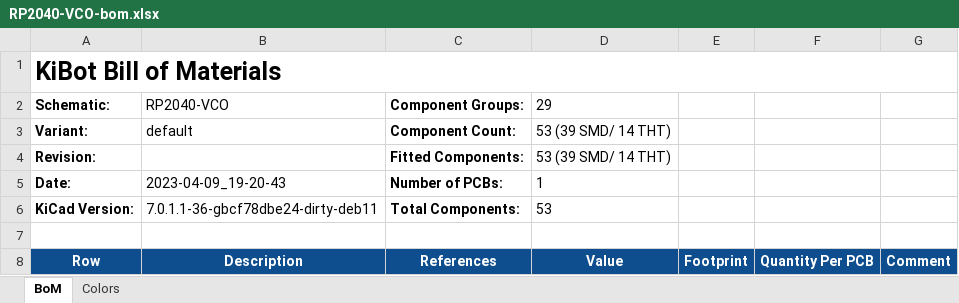
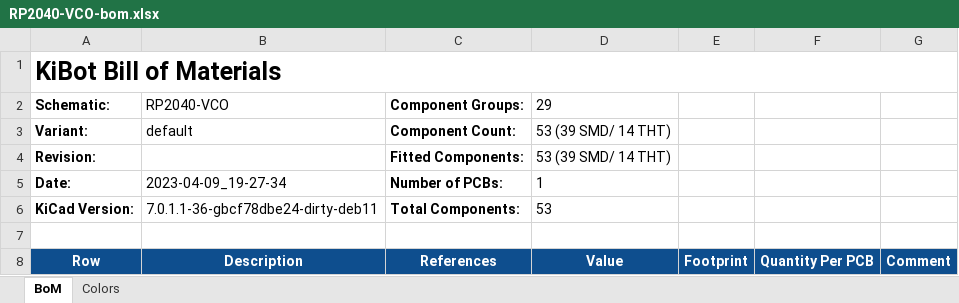
Before and after one commit to BleepSound/rp2040-chord-vco, an Excel workbook: documentation/bom/RP2040-VCO-bom.xlsx, sheet BoM, drawn as a sheet; only a part is shown; values as stored, in another font and other column widths than the file's, no borders; the diff names each change by its address in the sheet, - before the commit and + after, or states it on an @@ line.

```diff
--- a/documentation/bom/RP2040-VCO-bom.xlsx (sheet BoM)
+++ b/documentation/bom/RP2040-VCO-bom.xlsx (sheet BoM)
-B5 (RP2040-VCO): 2023-04-09_19-20-43
+B5 (RP2040-VCO): 2023-04-09_19-27-34
```
Also changed, not shown: 6 other files.
